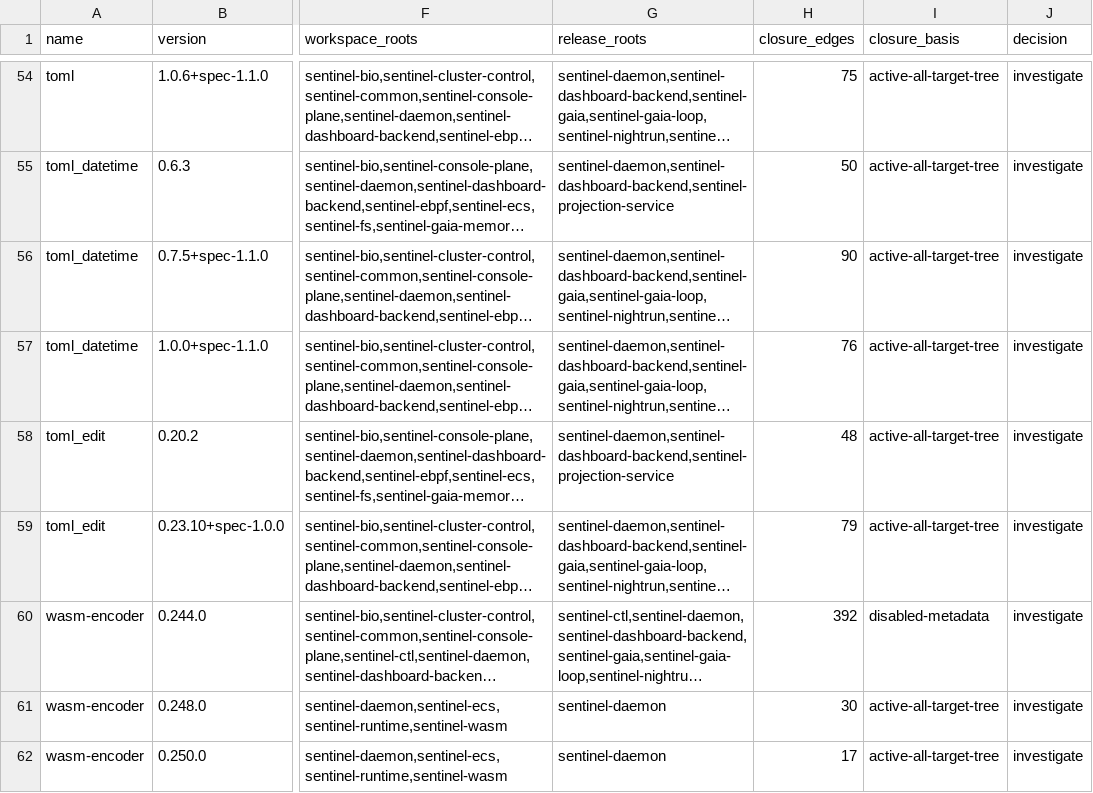
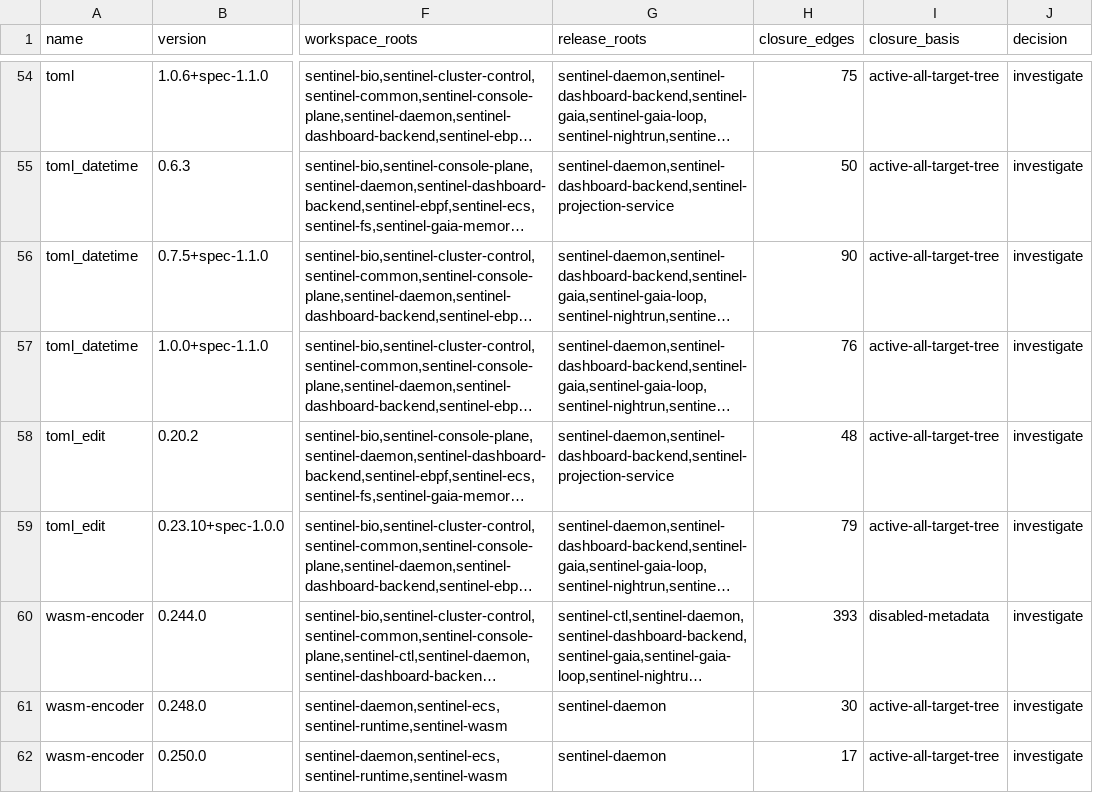
Before and after one commit to silentspike/project-sentinel, a TSV file: console/evidence/issue-631-live/duplicate-versions.tsv, drawn as a sheet; only a part is shown, gaps mark what is left out; long unchanged cells end in …; the diff covers the shown part only; the diff names each change by its address in the sheet, - before the commit and + after, or states it on an @@ line.

```diff
--- a/console/evidence/issue-631-live/duplicate-versions.tsv
+++ b/console/evidence/issue-631-live/duplicate-versions.tsv
-H60 (closure_edges): 392
+H60 (closure_edges): 393
```
Also changed, not shown: 8 edited cells elsewhere in this file, console/evidence/issue-631-live/duplicates/reverse-closure.tsv, console/evidence/issue-631-live/feature-review.tsv, 43 other files.
